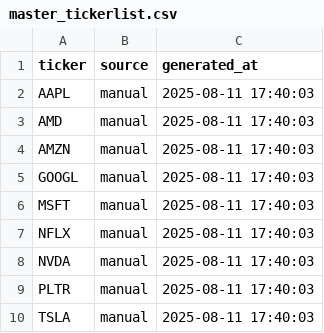
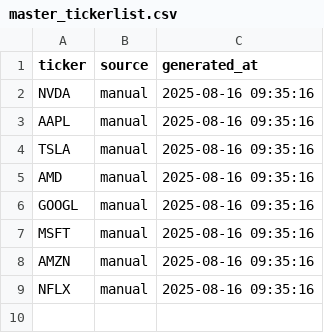
Before and after one commit to youssefawwad88/Tradingstation, a CSV file: master_tickerlist.csv, drawn as a sheet.

```diff
--- a/master_tickerlist.csv
+++ b/master_tickerlist.csv
@@ -1,10 +1,9 @@
 ticker,source,generated_at
-AAPL,manual,2025-08-11 17:40:03
-AMD,manual,2025-08-11 17:40:03
-AMZN,manual,2025-08-11 17:40:03
-GOOGL,manual,2025-08-11 17:40:03
-MSFT,manual,2025-08-11 17:40:03
-NFLX,manual,2025-08-11 17:40:03
-NVDA,manual,2025-08-11 17:40:03
-PLTR,manual,2025-08-11 17:40:03
-TSLA,manual,2025-08-11 17:40:03
+NVDA,manual,2025-08-16 09:35:16
+AAPL,manual,2025-08-16 09:35:16
+TSLA,manual,2025-08-16 09:35:16
+AMD,manual,2025-08-16 09:35:16
+GOOGL,manual,2025-08-16 09:35:16
+MSFT,manual,2025-08-16 09:35:16
+AMZN,manual,2025-08-16 09:35:16
+NFLX,manual,2025-08-16 09:35:16
```
Also changed, not shown: 4 other files.
